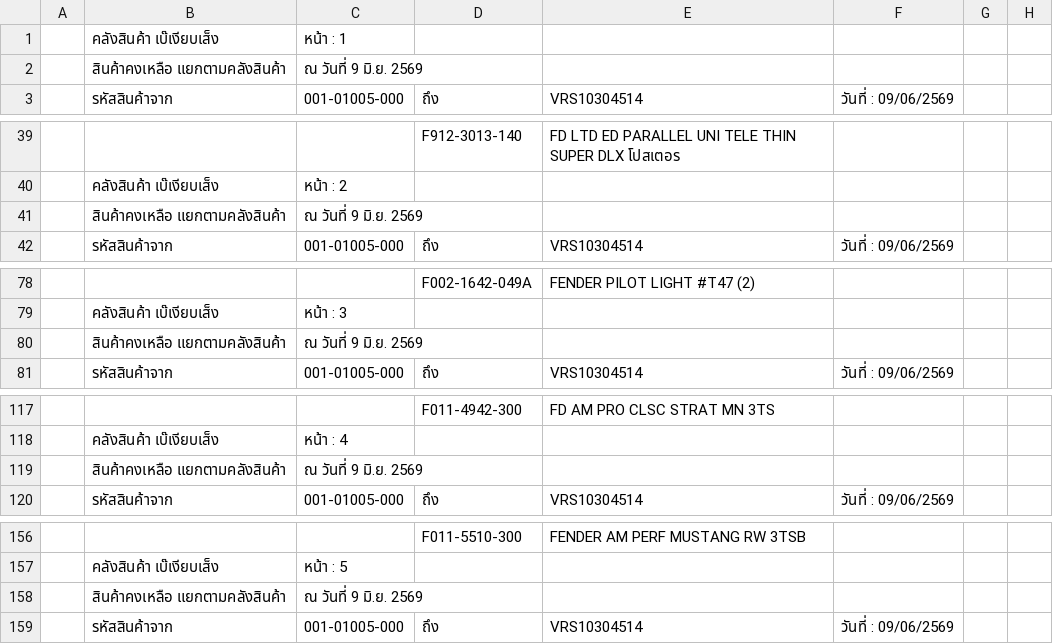
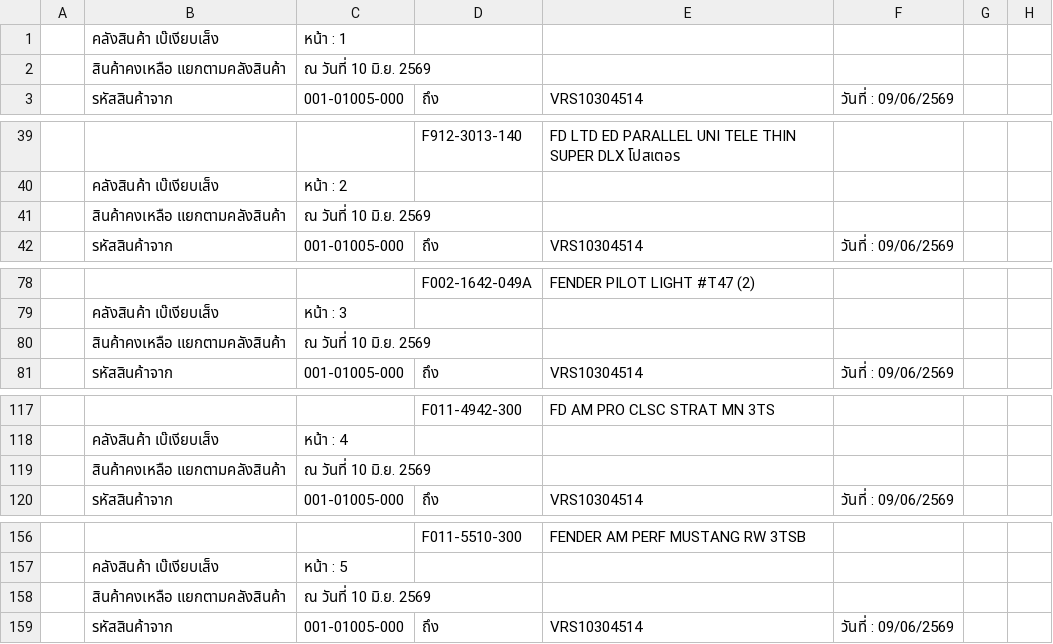
Before and after one commit to paphavinmusicconcept-prog/mscc-stock-data, a CSV file: data/stock_beh_warehouse.CSV, drawn as a sheet; only a part is shown, gaps mark what is left out; the diff covers the shown part only; the diff names each change by its address in the sheet, - before the commit and + after, or states it on an @@ line.

Commit message:
Update stock CSV files from stock admin

```diff
--- a/data/stock_beh_warehouse.CSV
+++ b/data/stock_beh_warehouse.CSV
-C2: ณ วันที่ 9 มิ.ย. 2569
+C2: ณ วันที่ 10 มิ.ย. 2569
-C41: ณ วันที่ 9 มิ.ย. 2569
+C41: ณ วันที่ 10 มิ.ย. 2569
-C80: ณ วันที่ 9 มิ.ย. 2569
+C80: ณ วันที่ 10 มิ.ย. 2569
-C119: ณ วันที่ 9 มิ.ย. 2569
+C119: ณ วันที่ 10 มิ.ย. 2569
-C158: ณ วันที่ 9 มิ.ย. 2569
+C158: ณ วันที่ 10 มิ.ย. 2569
```
Also changed, not shown: 33 edited cells elsewhere in this file, 3 other files.
